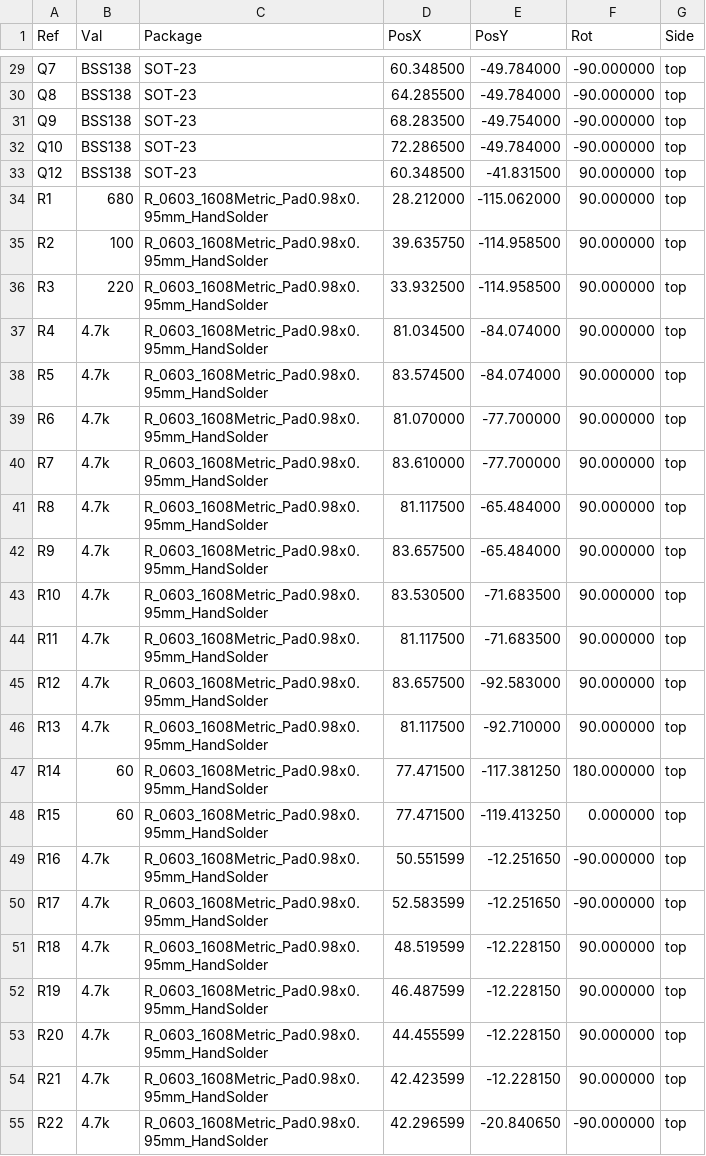
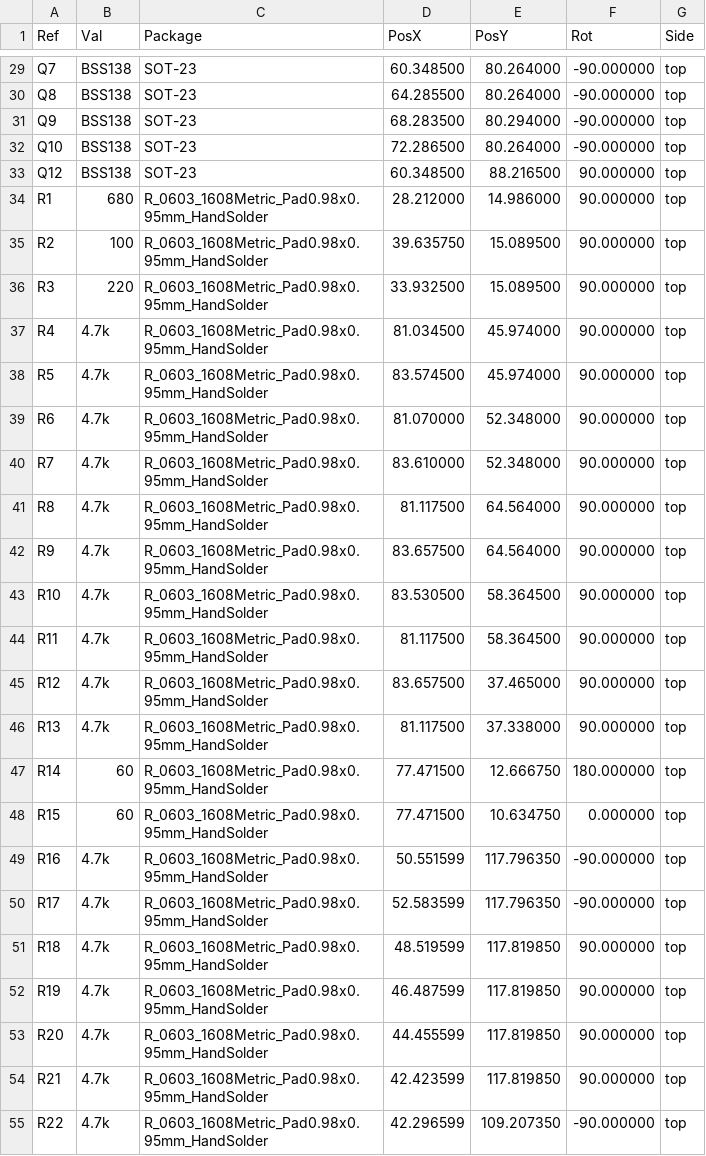
Before and after one commit to Vexas5266/RoveSoPnP_FlowControl, a CSV file: board/ArmBoard_Hardware-all-pos.csv, drawn as a sheet; only a part is shown, gaps mark what is left out; the diff covers the shown part only.

```diff
--- a/board/ArmBoard_Hardware-all-pos.csv
+++ b/board/ArmBoard_Hardware-all-pos.csv
@@ -29,27 +29,27 @@ Ref,Val,Package,PosX,PosY,Rot,Side
-"Q7","BSS138","SOT-23",60.348500,-49.784000,-90.000000,top
-"Q8","BSS138","SOT-23",64.285500,-49.784000,-90.000000,top
-"Q9","BSS138","SOT-23",68.283500,-49.754000,-90.000000,top
-"Q10","BSS138","SOT-23",72.286500,-49.784000,-90.000000,top
-"Q12","BSS138","SOT-23",60.348500,-41.831500,90.000000,top
-"R1","680","R_0603_1608Metric_Pad0.98x0.95mm_HandSolder",28.212000,-115.062000,90.000000,top
-"R2","100","R_0603_1608Metric_Pad0.98x0.95mm_HandSolder",39.635750,-114.958500,90.000000,top
-"R3","220","R_0603_1608Metric_Pad0.98x0.95mm_HandSolder",33.932500,-114.958500,90.000000,top
-"R4","4.7k","R_0603_1608Metric_Pad0.98x0.95mm_HandSolder",81.034500,-84.074000,90.000000,top
-"R5","4.7k","R_0603_1608Metric_Pad0.98x0.95mm_HandSolder",83.574500,-84.074000,90.000000,top
-"R6","4.7k","R_0603_1608Metric_Pad0.98x0.95mm_HandSolder",81.070000,-77.700000,90.000000,top
-"R7","4.7k","R_0603_1608Metric_Pad0.98x0.95mm_HandSolder",83.610000,-77.700000,90.000000,top
-"R8","4.7k","R_0603_1608Metric_Pad0.98x0.95mm_HandSolder",81.117500,-65.484000,90.000000,top
-"R9","4.7k","R_0603_1608Metric_Pad0.98x0.95mm_HandSolder",83.657500,-65.484000,90.000000,top
-"R10","4.7k","R_0603_1608Metric_Pad0.98x0.95mm_HandSolder",83.530500,-71.683500,90.000000,top
-"R11","4.7k","R_0603_1608Metric_Pad0.98x0.95mm_HandSolder",81.117500,-71.683500,90.000000,top
-"R12","4.7k","R_0603_1608Metric_Pad0.98x0.95mm_HandSolder",83.657500,-92.583000,90.000000,top
-"R13","4.7k","R_0603_1608Metric_Pad0.98x0.95mm_HandSolder",81.117500,-92.710000,90.000000,top
-"R14","60","R_0603_1608Metric_Pad0.98x0.95mm_HandSolder",77.471500,-117.381250,180.000000,top
-"R15","60","R_0603_1608Metric_Pad0.98x0.95mm_HandSolder",77.471500,-119.413250,0.000000,top
-"R16","4.7k","R_0603_1608Metric_Pad0.98x0.95mm_HandSolder",50.551599,-12.251650,-90.000000,top
-"R17","4.7k","R_0603_1608Metric_Pad0.98x0.95mm_HandSolder",52.583599,-12.251650,-90.000000,top
-"R18","4.7k","R_0603_1608Metric_Pad0.98x0.95mm_HandSolder",48.519599,-12.228150,90.000000,top
-"R19","4.7k","R_0603_1608Metric_Pad0.98x0.95mm_HandSolder",46.487599,-12.228150,90.000000,top
-"R20","4.7k","R_0603_1608Metric_Pad0.98x0.95mm_HandSolder",44.455599,-12.228150,90.000000,top
-"R21","4.7k","R_0603_1608Metric_Pad0.98x0.95mm_HandSolder",42.423599,-12.228150,90.000000,top
-"R22","4.7k","R_0603_1608Metric_Pad0.98x0.95mm_HandSolder",42.296599,-20.840650,-90.000000,top
+"Q7","BSS138","SOT-23",60.348500,80.264000,-90.000000,top
+"Q8","BSS138","SOT-23",64.285500,80.264000,-90.000000,top
+"Q9","BSS138","SOT-23",68.283500,80.294000,-90.000000,top
+"Q10","BSS138","SOT-23",72.286500,80.264000,-90.000000,top
+"Q12","BSS138","SOT-23",60.348500,88.216500,90.000000,top
+"R1","680","R_0603_1608Metric_Pad0.98x0.95mm_HandSolder",28.212000,14.986000,90.000000,top
+"R2","100","R_0603_1608Metric_Pad0.98x0.95mm_HandSolder",39.635750,15.089500,90.000000,top
+"R3","220","R_0603_1608Metric_Pad0.98x0.95mm_HandSolder",33.932500,15.089500,90.000000,top
+"R4","4.7k","R_0603_1608Metric_Pad0.98x0.95mm_HandSolder",81.034500,45.974000,90.000000,top
+"R5","4.7k","R_0603_1608Metric_Pad0.98x0.95mm_HandSolder",83.574500,45.974000,90.000000,top
+"R6","4.7k","R_0603_1608Metric_Pad0.98x0.95mm_HandSolder",81.070000,52.348000,90.000000,top
+"R7","4.7k","R_0603_1608Metric_Pad0.98x0.95mm_HandSolder",83.610000,52.348000,90.000000,top
+"R8","4.7k","R_0603_1608Metric_Pad0.98x0.95mm_HandSolder",81.117500,64.564000,90.000000,top
+"R9","4.7k","R_0603_1608Metric_Pad0.98x0.95mm_HandSolder",83.657500,64.564000,90.000000,top
+"R10","4.7k","R_0603_1608Metric_Pad0.98x0.95mm_HandSolder",83.530500,58.364500,90.000000,top
+"R11","4.7k","R_0603_1608Metric_Pad0.98x0.95mm_HandSolder",81.117500,58.364500,90.000000,top
+"R12","4.7k","R_0603_1608Metric_Pad0.98x0.95mm_HandSolder",83.657500,37.465000,90.000000,top
+"R13","4.7k","R_0603_1608Metric_Pad0.98x0.95mm_HandSolder",81.117500,37.338000,90.000000,top
+"R14","60","R_0603_1608Metric_Pad0.98x0.95mm_HandSolder",77.471500,12.666750,180.000000,top
+"R15","60","R_0603_1608Metric_Pad0.98x0.95mm_HandSolder",77.471500,10.634750,0.000000,top
+"R16","4.7k","R_0603_1608Metric_Pad0.98x0.95mm_HandSolder",50.551599,117.796350,-90.000000,top
+"R17","4.7k","R_0603_1608Metric_Pad0.98x0.95mm_HandSolder",52.583599,117.796350,-90.000000,top
+"R18","4.7k","R_0603_1608Metric_Pad0.98x0.95mm_HandSolder",48.519599,117.819850,90.000000,top
+"R19","4.7k","R_0603_1608Metric_Pad0.98x0.95mm_HandSolder",46.487599,117.819850,90.000000,top
+"R20","4.7k","R_0603_1608Metric_Pad0.98x0.95mm_HandSolder",44.455599,117.819850,90.000000,top
+"R21","4.7k","R_0603_1608Metric_Pad0.98x0.95mm_HandSolder",42.423599,117.819850,90.000000,top
+"R22","4.7k","R_0603_1608Metric_Pad0.98x0.95mm_HandSolder",42.296599,109.207350,-90.000000,top
```
Also changed, not shown: 67 edited cells elsewhere in this file, 7 other files.
